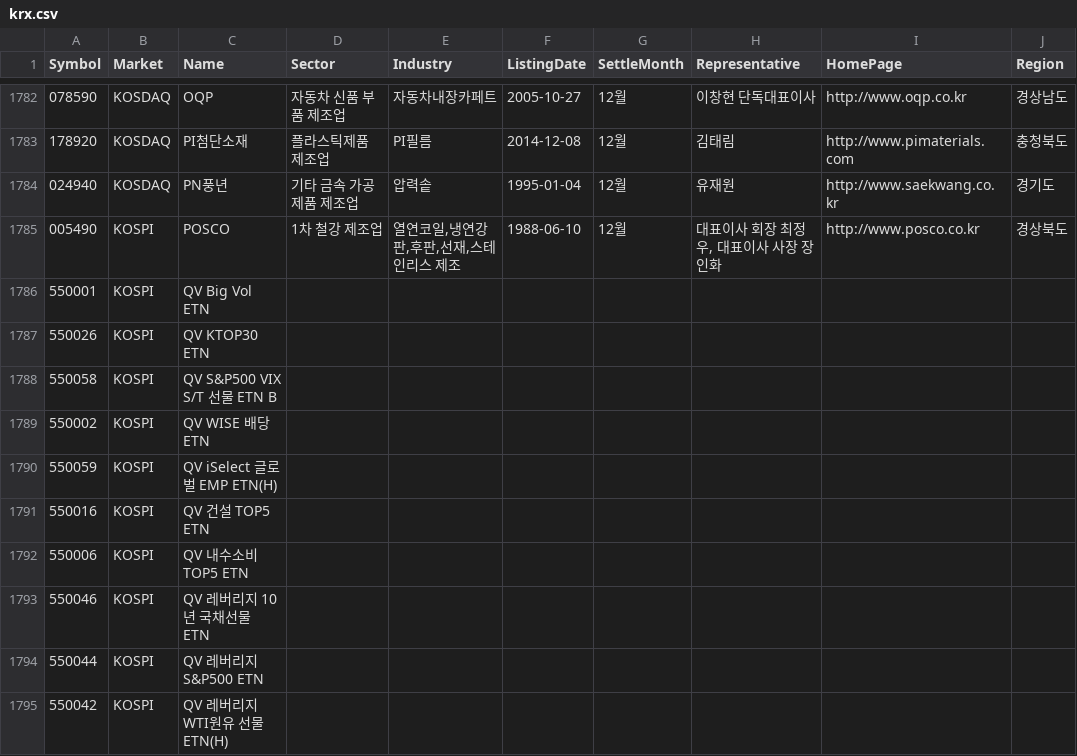
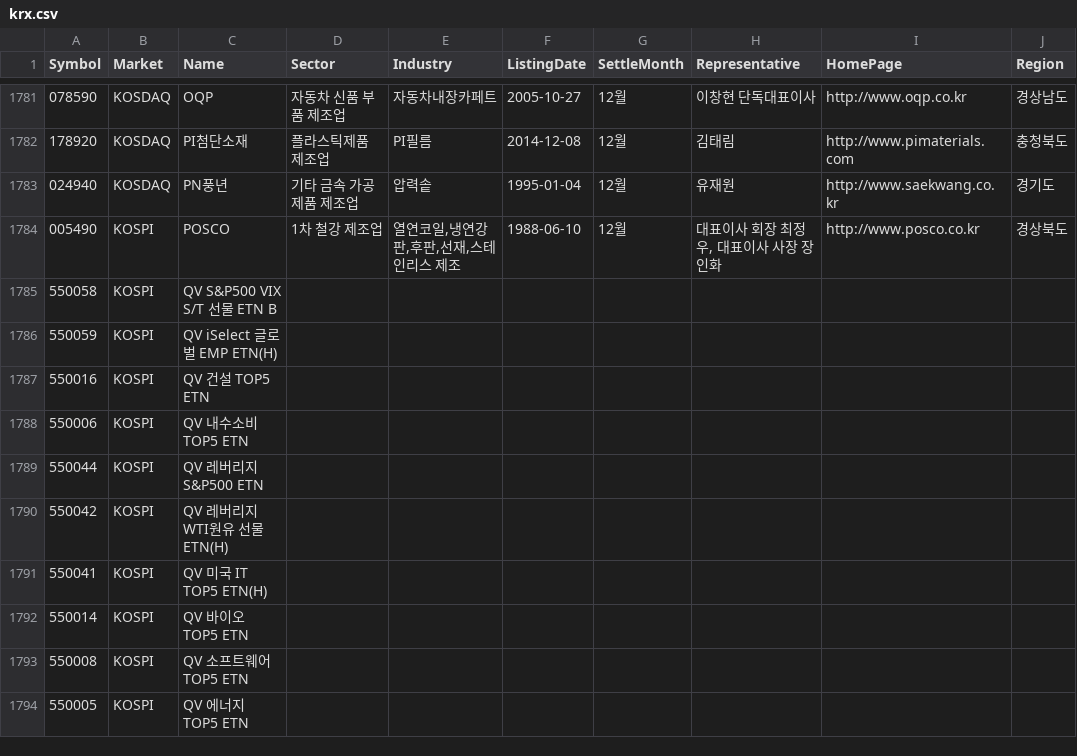
Before and after one commit to kimjinhyuk/LBD, a CSV file: data_science/analysis_krx/krx.csv, drawn as a sheet; only a part is shown, gaps mark what is left out; the shorter side is filled out with more unchanged rows; removed rows and columns are numbered as before the commit, all else as after; the diff covers the shown part only; the diff names each change by its address in the sheet, - before the commit and + after, or states it on an @@ line.

Commit message:
update analysis krx

```diff
--- a/data_science/analysis_krx/krx.csv
+++ b/data_science/analysis_krx/krx.csv
-row 1786: 550001 | KOSPI | QV Big Vol ETN
-row 1787: 550026 | KOSPI | QV KTOP30 ETN
-row 1789: 550002 | KOSPI | QV WISE 배당 ETN
-row 1793: 550046 | KOSPI | QV 레버리지 10년 국채선물 ETN
```
Also changed, not shown: 1 added row, 9 removed rows and 1 edited cell elsewhere in this file, 1 other file.
